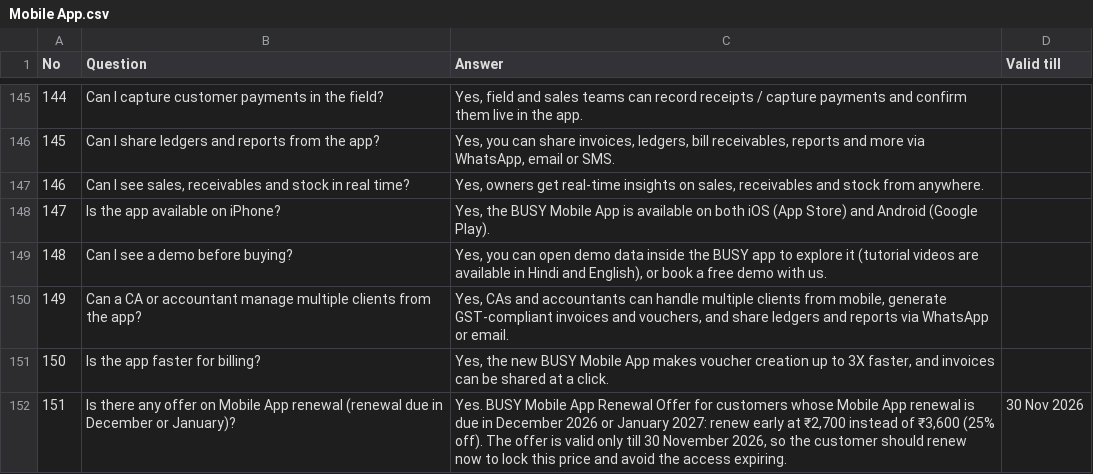
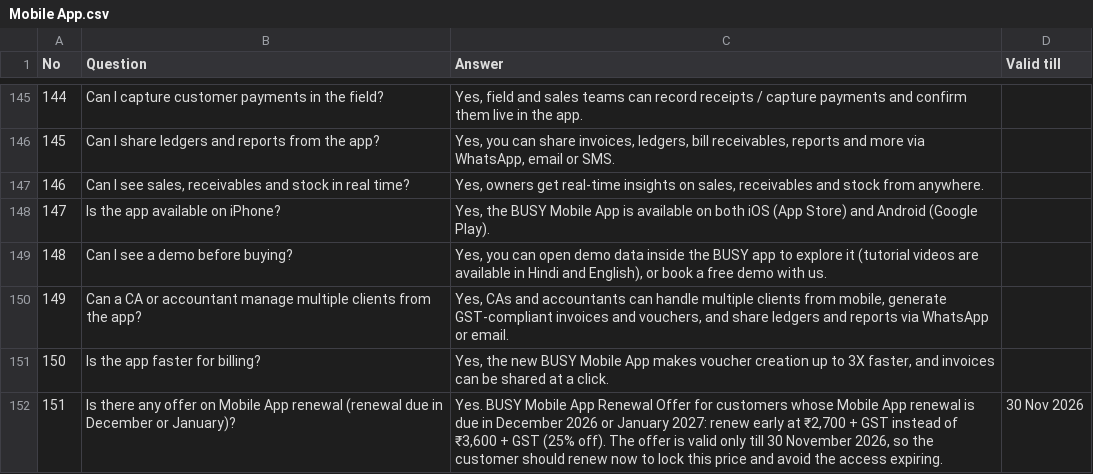
Before and after one commit to sg161225/call-analyzer, a CSV file: config/faqs/Mobile App.csv, drawn as a sheet; only a part is shown, gaps mark what is left out; the diff names each change by its address in the sheet, - before the commit and + after, or states it on an @@ line.

```diff
--- a/config/faqs/Mobile App.csv
+++ b/config/faqs/Mobile App.csv
-C152 (Answer): …at ₹2,700 instead of ₹3,600 (25% off).…
+C152 (Answer): …at ₹2,700 + GST instead of ₹3,600 + GST (25% off).…
```
Also changed, not shown: config/faqs/Renewal.csv.
